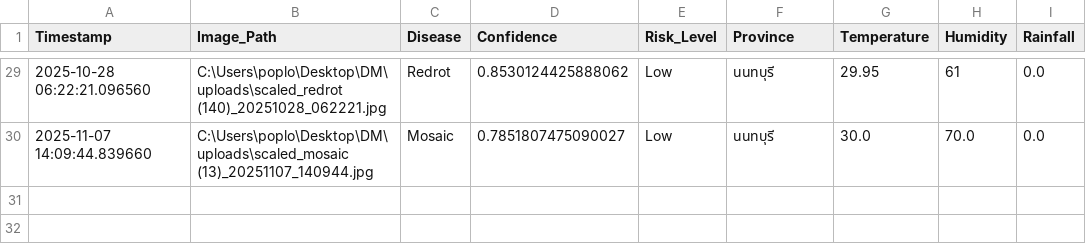
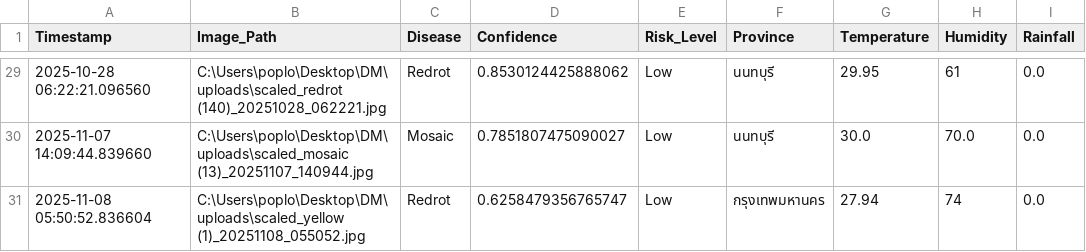
Before and after one commit to khampheeraphopIT/CaneScanDM_BE, a CSV file: prediction_logs.csv, drawn as a sheet; only a part is shown, gaps mark what is left out; the diff names each change by its address in the sheet, - before the commit and + after, or states it on an @@ line.

```diff
--- a/prediction_logs.csv
+++ b/prediction_logs.csv
+row 31: 2025-11-08 05:50:52.836604 | C:\Users\poplo\Desktop\DM\uploads\scaled_yellow (1)_20251108_055052.jpg | Redrot | 0.6258479356765747 | Low | กรุงเทพมหานคร | 27.94 | 74 | 0.0
```
Also changed, not shown: 1 other file.
